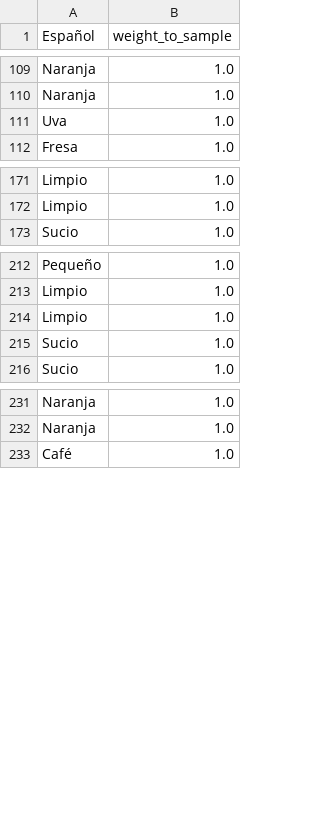
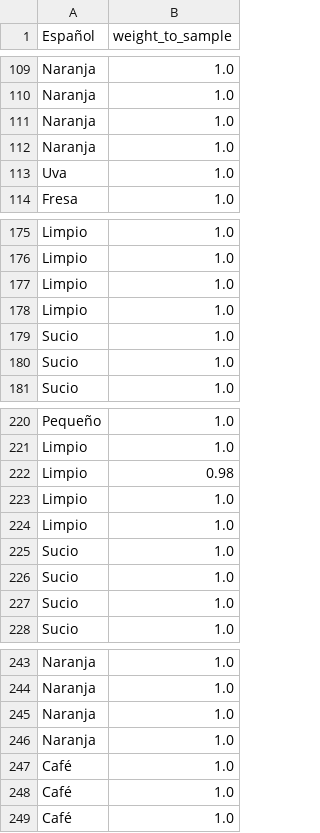
Before and after one commit to ErickdeMauleon/spanish_to_arab, a CSV file: Data/previous_weights.csv, drawn as a sheet; only a part is shown, gaps mark what is left out; the diff covers the shown part only.

Commit message:
committing files

```diff
--- a/Data/previous_weights.csv
+++ b/Data/previous_weights.csv
@@ -110,2 +110,4 @@ Naranja,1.0
 Naranja,1.0
+Naranja,1.0
+Naranja,1.0
 Uva,1.0
@@ -172,2 +176,6 @@ Limpio,1.0
 Limpio,1.0
+Limpio,1.0
+Limpio,1.0
+Sucio,1.0
+Sucio,1.0
 Sucio,1.0
@@ -213,3 +221,7 @@ Pequeño,1.0
 Limpio,1.0
+Limpio,0.98
 Limpio,1.0
+Limpio,1.0
+Sucio,1.0
+Sucio,1.0
 Sucio,1.0
@@ -232,2 +244,6 @@ Naranja,1.0
 Naranja,1.0
+Naranja,1.0
+Naranja,1.0
+Café,1.0
+Café,1.0
 Café,1.0
```
Also changed, not shown: 2 added rows and 1 edited cell elsewhere in this file.
